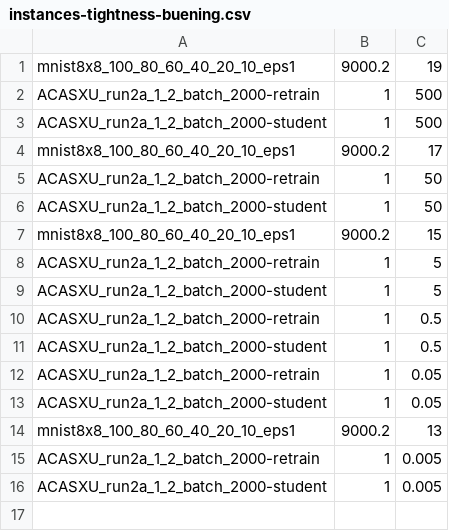
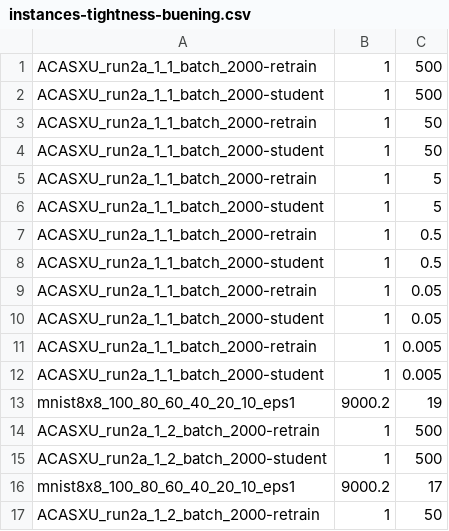
Before and after one commit to samysweb/nnequiv-experiments, a CSV file: instances-tightness-buening.csv, drawn as a sheet; only a part is shown; the shorter side is filled out with more unchanged rows.

```diff
--- a/instances-tightness-buening.csv
+++ b/instances-tightness-buening.csv
@@ -1 +1,13 @@
+ACASXU_run2a_1_1_batch_2000-retrain,1,500,
+ACASXU_run2a_1_1_batch_2000-student,1,500,
+ACASXU_run2a_1_1_batch_2000-retrain,1,50,
+ACASXU_run2a_1_1_batch_2000-student,1,50,
+ACASXU_run2a_1_1_batch_2000-retrain,1,5,
+ACASXU_run2a_1_1_batch_2000-student,1,5,
+ACASXU_run2a_1_1_batch_2000-retrain,1,0.5,
+ACASXU_run2a_1_1_batch_2000-student,1,0.5,
+ACASXU_run2a_1_1_batch_2000-retrain,1,0.05,
+ACASXU_run2a_1_1_batch_2000-student,1,0.05,
+ACASXU_run2a_1_1_batch_2000-retrain,1,0.005,
+ACASXU_run2a_1_1_batch_2000-student,1,0.005,
 mnist8x8_100_80_60_40_20_10_eps1,9000.2,19,
```
Also changed, not shown: instances-tightness.csv, 1 other file.
